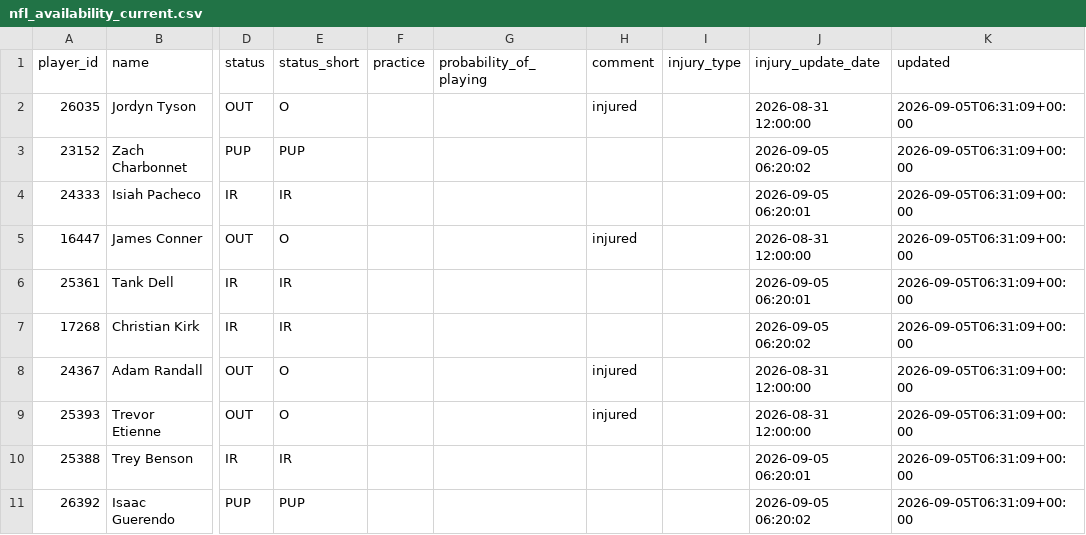
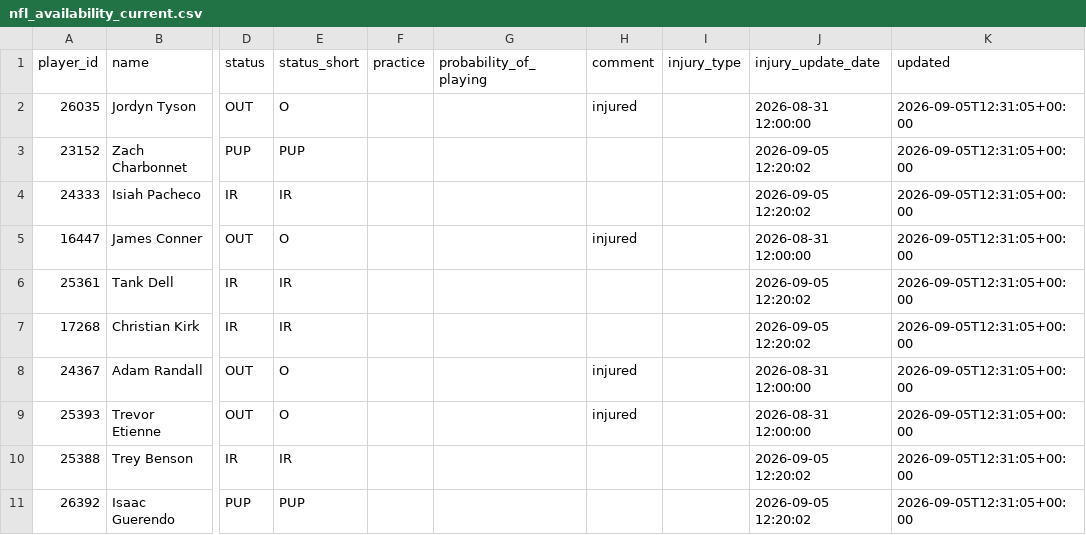
Before and after one commit to nukesim/nuke-dfs-hub, a CSV file: data/nfl_availability_current.csv, drawn as a sheet; only a part is shown, gaps mark what is left out; the diff names each change by its address in the sheet, - before the commit and + after, or states it on an @@ line.

```diff
--- a/data/nfl_availability_current.csv
+++ b/data/nfl_availability_current.csv
-K2:K11 (updated): 2026-09-05T06:31:09+00:00
+K2:K11 (updated): 2026-09-05T12:31:05+00:00
-J3 (injury_update_date): 2026-09-05 06:20:02
+J3 (injury_update_date): 2026-09-05 12:20:02
-J4 (injury_update_date): 2026-09-05 06:20:01
+J4 (injury_update_date): 2026-09-05 12:20:02
-J6 (injury_update_date): 2026-09-05 06:20:01
+J6 (injury_update_date): 2026-09-05 12:20:02
-J7 (injury_update_date): 2026-09-05 06:20:02
+J7 (injury_update_date): 2026-09-05 12:20:02
-J10 (injury_update_date): 2026-09-05 06:20:01
+J10 (injury_update_date): 2026-09-05 12:20:02
-J11 (injury_update_date): 2026-09-05 06:20:02
+J11 (injury_update_date): 2026-09-05 12:20:02
```
